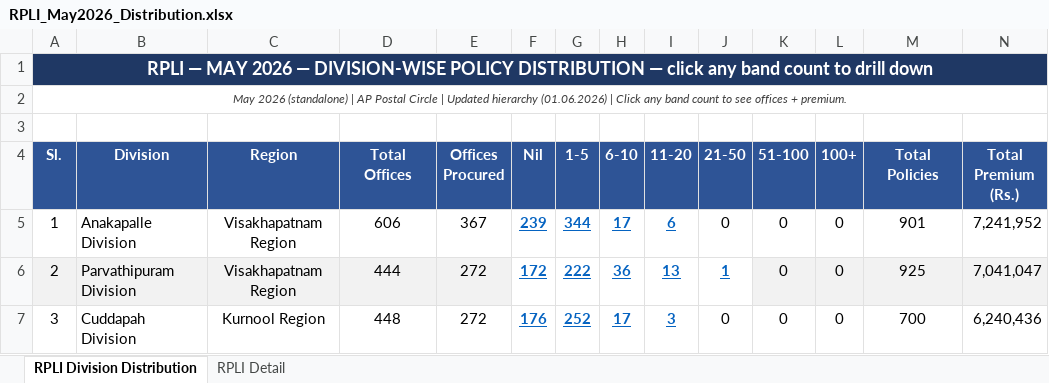
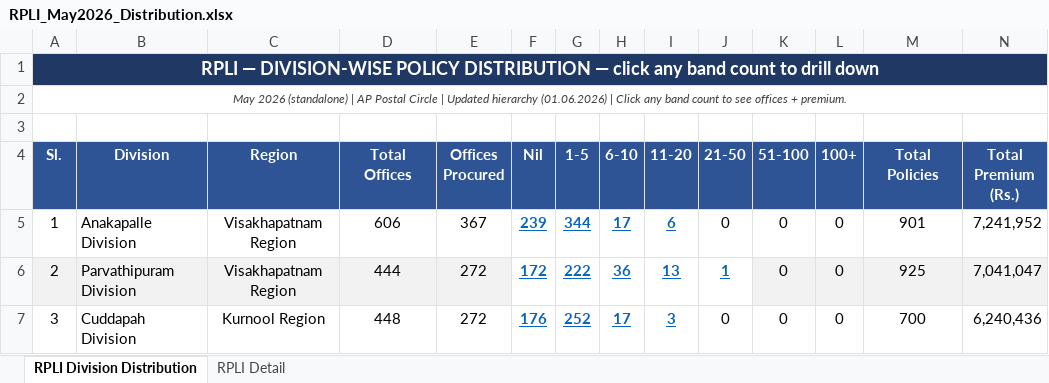
Before and after one commit to performancepapco/Division_Health_Report, an Excel workbook: uploads/june_2026/Insurance/RPLI_May2026_Distribution.xlsx, sheet RPLI Division Distribution, drawn as a sheet; only a part is shown; values as stored, in another font and other column widths than the file's, no borders; the diff names each change by its address in the sheet, - before the commit and + after, or states it on an @@ line.

```diff
--- a/uploads/june_2026/Insurance/RPLI_May2026_Distribution.xlsx (sheet RPLI Division Distribution)
+++ b/uploads/june_2026/Insurance/RPLI_May2026_Distribution.xlsx (sheet RPLI Division Distribution)
-A1 (Sl.): RPLI — MAY 2026 — DIVISION-WISE POLICY…
+A1 (Sl.): RPLI — DIVISION-WISE POLICY…
```
Also changed, not shown: sheet RPLI Detail, uploads/june_2026/Insurance/PLI_May2026_Distribution.xlsx, uploads/june_2026/Insurance/RPLI_April2026_Distribution.xlsx, 6 other files.
